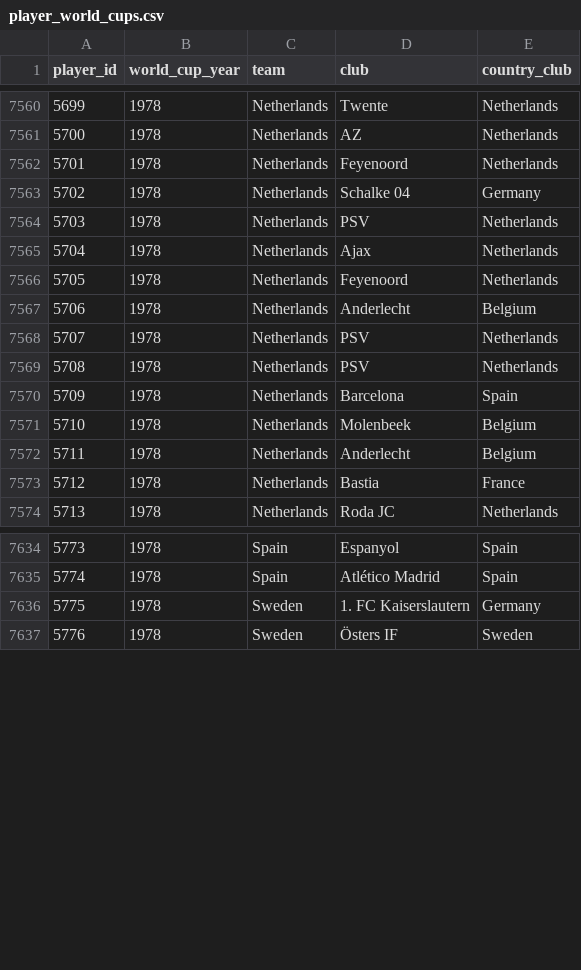
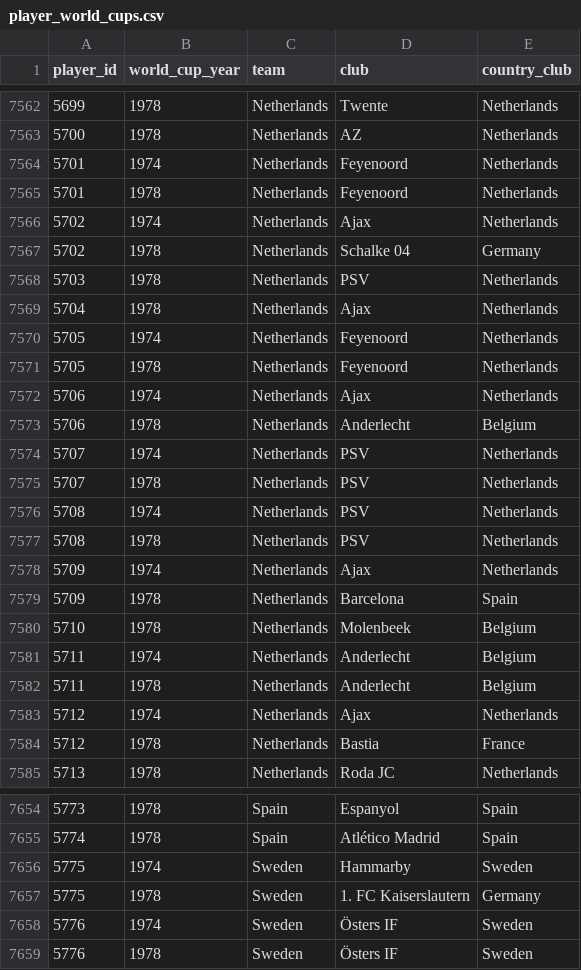
Before and after one commit to rbetis35/mundiales-futbol-datos, a CSV file: WorldCups/players/player_world_cups.csv, drawn as a sheet; only a part is shown, gaps mark what is left out; the diff covers the shown part only; the diff names each change by its address in the sheet, - before the commit and + after, or states it on an @@ line.

Commit message:
Update player_world_cups.csv

```diff
--- a/WorldCups/players/player_world_cups.csv
+++ b/WorldCups/players/player_world_cups.csv
+row 7564: 5701 | 1974 | Netherlands | Feyenoord | Netherlands
+row 7566: 5702 | 1974 | Netherlands | Ajax | Netherlands
+row 7570: 5705 | 1974 | Netherlands | Feyenoord | Netherlands
+row 7572: 5706 | 1974 | Netherlands | Ajax | Netherlands
+row 7574: 5707 | 1974 | Netherlands | PSV | Netherlands
+row 7576: 5708 | 1974 | Netherlands | PSV | Netherlands
+row 7578: 5709 | 1974 | Netherlands | Ajax | Netherlands
+row 7581: 5711 | 1974 | Netherlands | Anderlecht | Belgium
+row 7583: 5712 | 1974 | Netherlands | Ajax | Netherlands
+row 7656: 5775 | 1974 | Sweden | Hammarby | Sweden
+row 7658: 5776 | 1974 | Sweden | Östers IF | Sweden
```
Also changed, not shown: 21 added rows and 2 edited cells elsewhere in this file.
